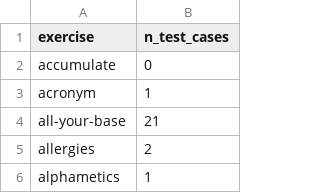
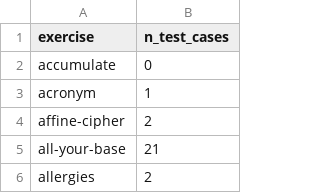
Before and after one commit to pedmiston/exercism-problems, a CSV file: problem-specifications.csv, drawn as a sheet; only a part is shown; the shorter side is filled out with more unchanged rows.

Commit message:
Add problem spec data

```diff
--- a/problem-specifications.csv
+++ b/problem-specifications.csv
@@ -3,2 +3,3 @@ accumulate,0
 acronym,1
+affine-cipher,2
 all-your-base,21
```
Also changed, not shown: 1 other file.
